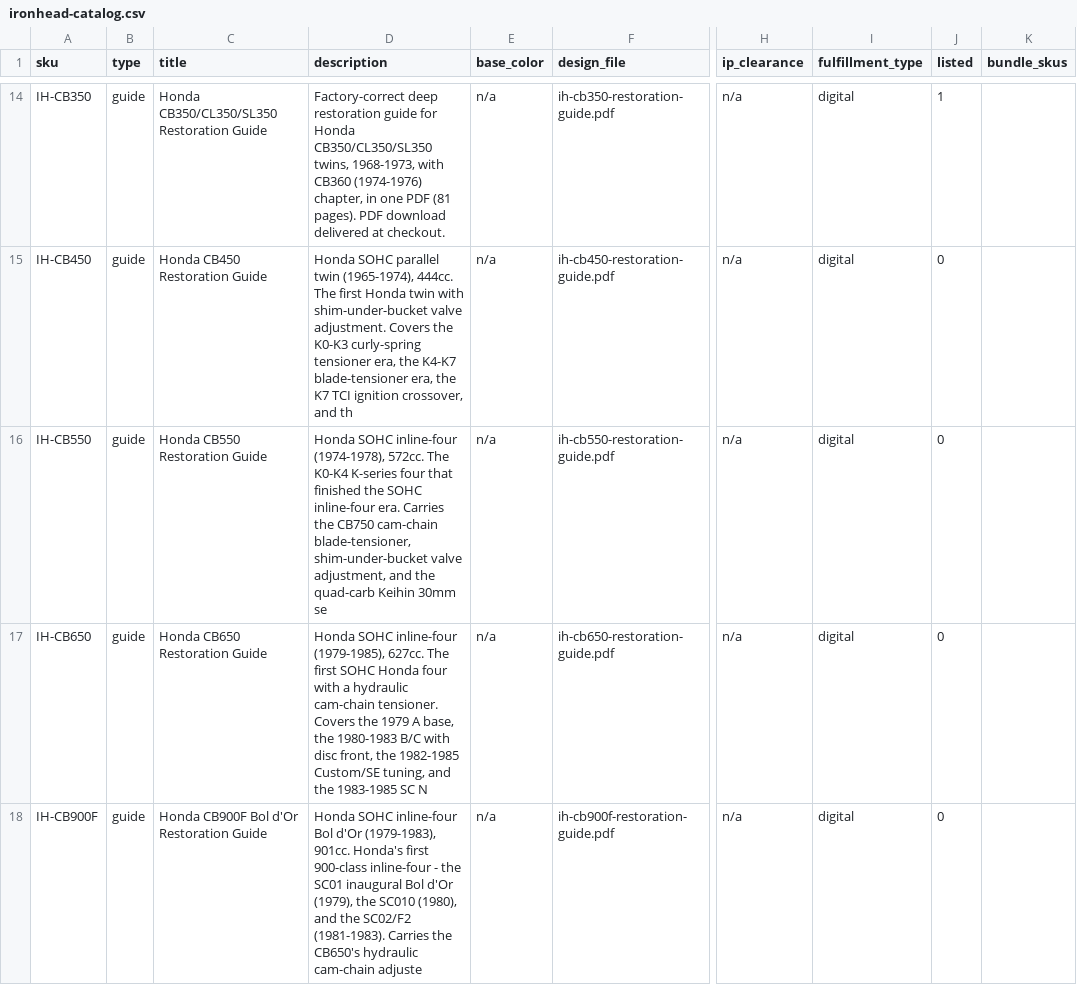
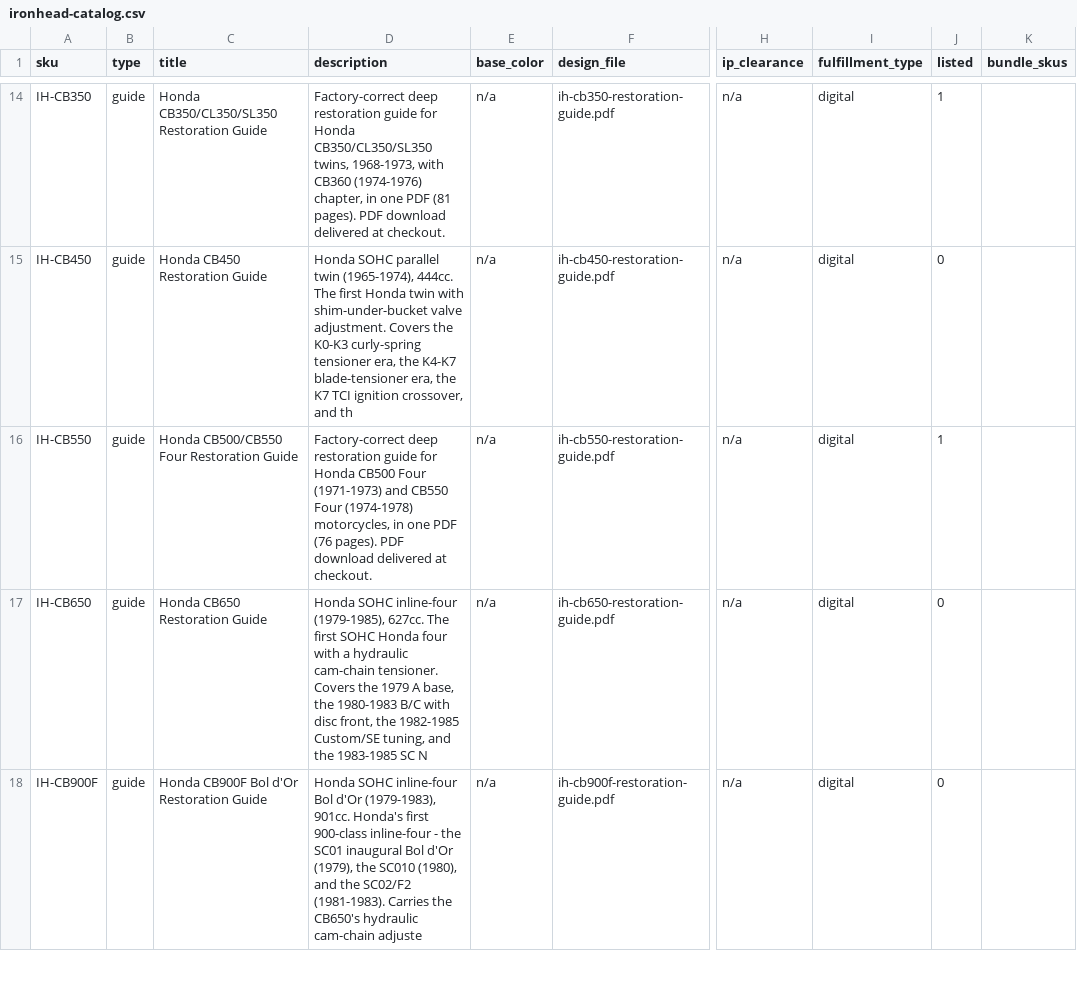
Before and after one commit to MortonBill/pushrod-store, a CSV file: data/ironhead-catalog.csv, drawn as a sheet; only a part is shown, gaps mark what is left out; the diff names each change by its address in the sheet, - before the commit and + after, or states it on an @@ line.

Commit message:
IH wave #5: IH-CB550 CB500/CB550 Four Restoration Guide 29.95 listed (deliverable byte-matched on /var/data/digital)

```diff
--- a/data/ironhead-catalog.csv
+++ b/data/ironhead-catalog.csv
-C16 (title): Honda CB550 Restoration Guide
+C16 (title): Honda CB500/CB550 Four Restoration Guide
-D16 (description): Honda SOHC inline-four (1974-1978), 572cc. The K0-K4 K-series four that finished the SOHC inline-four era. Carries the CB750 cam-chain blade-tensioner, shim-under-bucket valve adjustment, and the quad-carb Keihin 30mm se
+D16 (description): Factory-correct deep restoration guide for Honda CB500 Four (1971-1973) and CB550 Four (1974-1978) motorcycles, in one PDF (76 pages). PDF download delivered at checkout.
-J16 (listed): 0
+J16 (listed): 1
```
Also changed, not shown: 1 other file.
